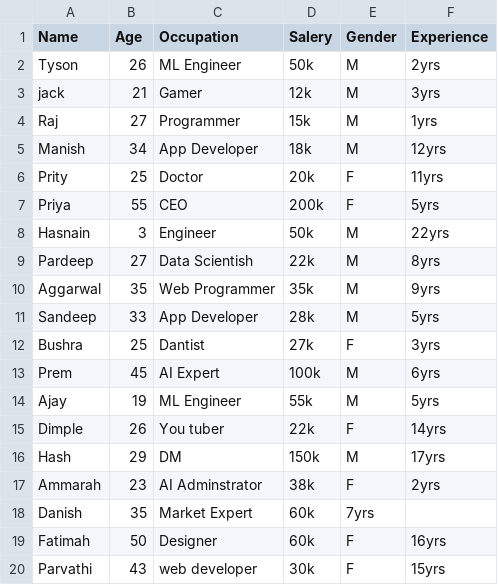
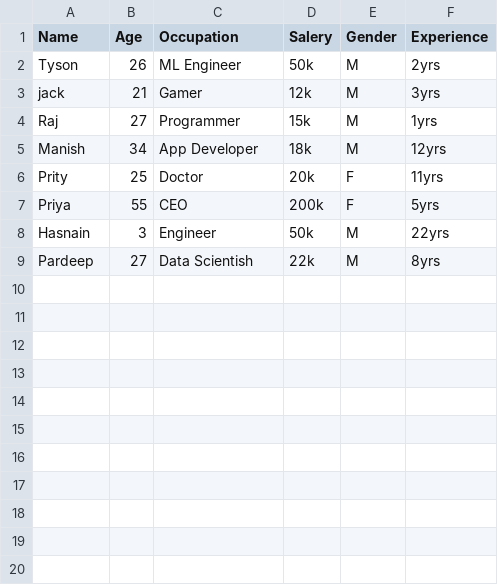
Before and after one commit to AqueeqAzam/data-science-and-machine-learning-datasets, a CSV file: employee.csv, drawn as a sheet.

Commit message:
Update employee.csv

```diff
--- a/employee.csv
+++ b/employee.csv
@@ -9,12 +9 @@ Hasnain,3,Engineer,50k,M,22yrs
 Pardeep,27,Data Scientish,22k,M,8yrs
-Aggarwal,35,Web Programmer,35k,M,9yrs
-Sandeep,33,App Developer,28k,M,5yrs
-Bushra,25,Dantist,27k,F,3yrs
-Prem,45,AI Expert,100k,M,6yrs
-Ajay,19,ML Engineer,55k,M,5yrs
-Dimple,26,You tuber,22k,F,14yrs
-Hash,29,DM,150k,M,17yrs
-Ammarah,23,AI Adminstrator,38k,F,2yrs
-Danish,35,Market Expert,60k,7yrs
-Fatimah,50,Designer,60k,F,16yrs
-Parvathi,43,web developer,30k,F,15yrs
```
